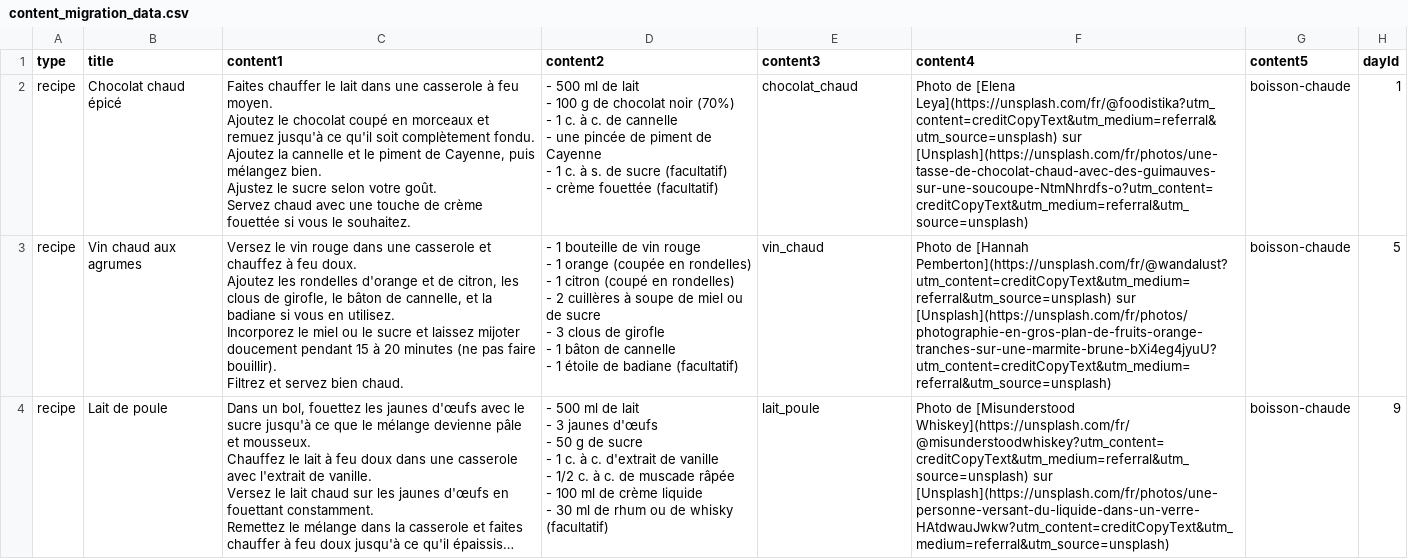
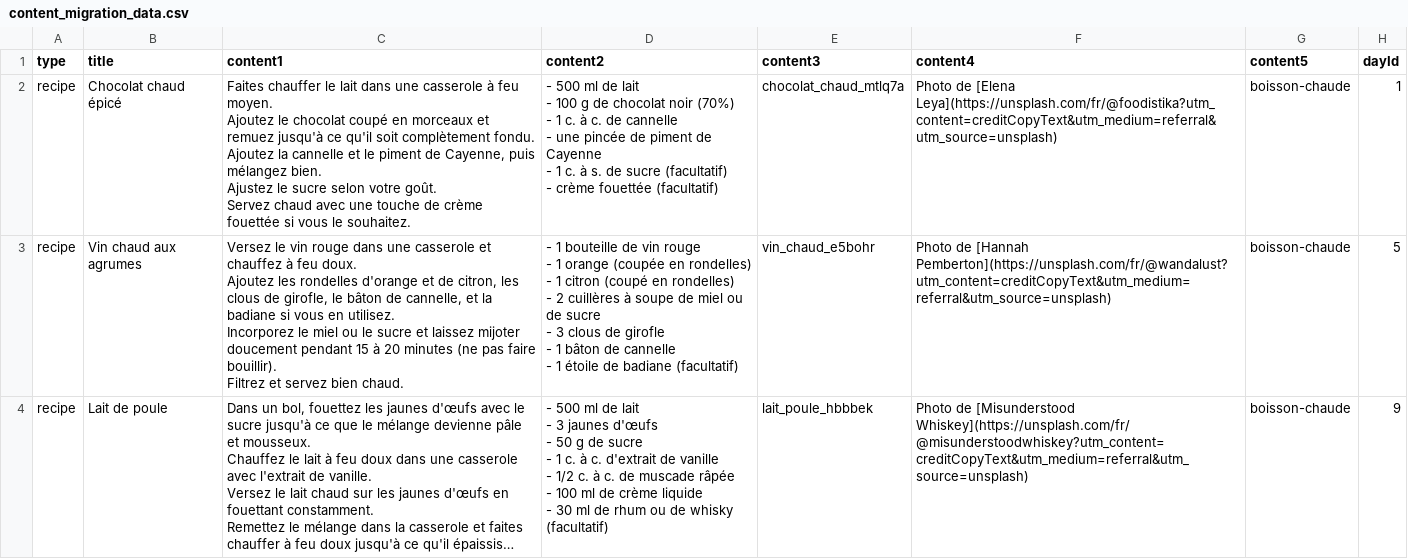
Before and after one commit to morganelepine/advent-calendar-v2, a CSV file: server/src/data/content_migration_data.csv, drawn as a sheet; only a part is shown; long unchanged cells end in …; the diff covers the shown part only; the diff names each change by its address in the sheet, - before the commit and + after, or states it on an @@ line.

```diff
--- a/server/src/data/content_migration_data.csv
+++ b/server/src/data/content_migration_data.csv
-E2 (content3): chocolat_chaud
+E2 (content3): chocolat_chaud_mtlq7a
-F2 (content4): …[Elena Leya](https://unsplash.com/fr/@foodistika?utm_content=creditCopyText&utm_medium=referral&utm_source=unsplash) sur [Unsplash](https://unsplash.com/fr/photos/une-tasse-de-chocolat-chaud-avec-des-guimauves-sur-une-soucoupe-NtmNhrdfs-o?utm_content=creditCopyText&utm_medium=referral&utm_source=unsplash)
+F2 (content4): …[Elena Leya](https://unsplash.com/fr/@foodistika?utm_content=creditCopyText&utm_medium=referral&utm_source=unsplash)
-E3 (content3): vin_chaud
+E3 (content3): vin_chaud_e5bohr
-F3 (content4): …[Hannah Pemberton](https://unsplash.com/fr/@wandalust?utm_content=creditCopyText&utm_medium=referral&utm_source=unsplash) sur [Unsplash](https://unsplash.com/fr/photos/photographie-en-gros-plan-de-fruits-orange-tranches-sur-une-marmite-brune-bXi4eg4jyuU?utm_content=creditCopyText&utm_medium=referral&utm_source=unsplash)
+F3 (content4): …[Hannah Pemberton](https://unsplash.com/fr/@wandalust?utm_content=creditCopyText&utm_medium=referral&utm_source=unsplash)
-E4 (content3): lait_poule
+E4 (content3): lait_poule_hbbbek
-F4 (content4): …[Misunderstood Whiskey](https://unsplash.com/fr/@misunderstoodwhiskey?utm_content=creditCopyText&utm_medium=referral&utm_source=unsplash) sur [Unsplash](https://unsplash.com/fr/photos/une-personne-versant-du-liquide-dans-un-verre-HAtdwauJwkw?utm_content=creditCopyText&utm_medium=referral&utm_source=unsplash)
+F4 (content4): …[Misunderstood Whiskey](https://unsplash.com/fr/@misunderstoodwhiskey?utm_content=creditCopyText&utm_medium=referral&utm_source=unsplash)
```
Also changed, not shown: 22 edited cells elsewhere in this file, 50 other files.
